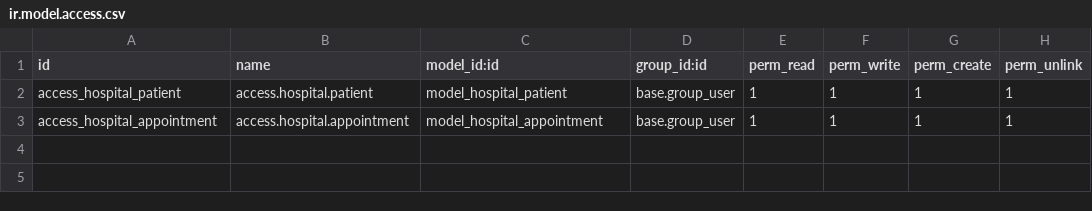
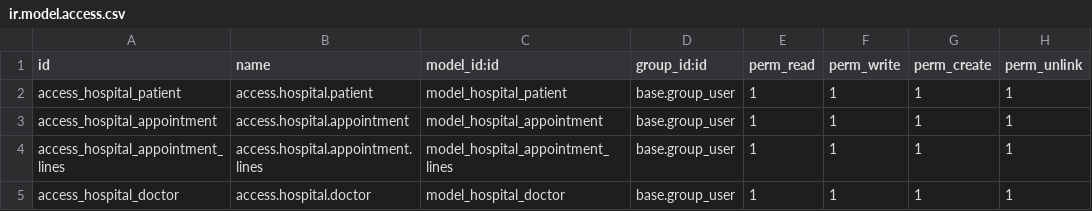
Before and after one commit to realestdon/Odoo-Hospital-Management-System, a CSV file: security/ir.model.access.csv, drawn as a sheet; the diff names each change by its address in the sheet, - before the commit and + after, or states it on an @@ line.

Commit message:
[ADD] new models,security & views

```diff
--- a/security/ir.model.access.csv
+++ b/security/ir.model.access.csv
+row 4: access_hospital_appointment_lines | access.hospital.appointment.lines | model_hospital_appointment_lines | base.group_user | 1 | 1 | 1 | 1
+row 5: access_hospital_doctor | access.hospital.doctor | model_hospital_doctor | base.group_user | 1 | 1 | 1 | 1
```
Also changed, not shown: 17 other files.
